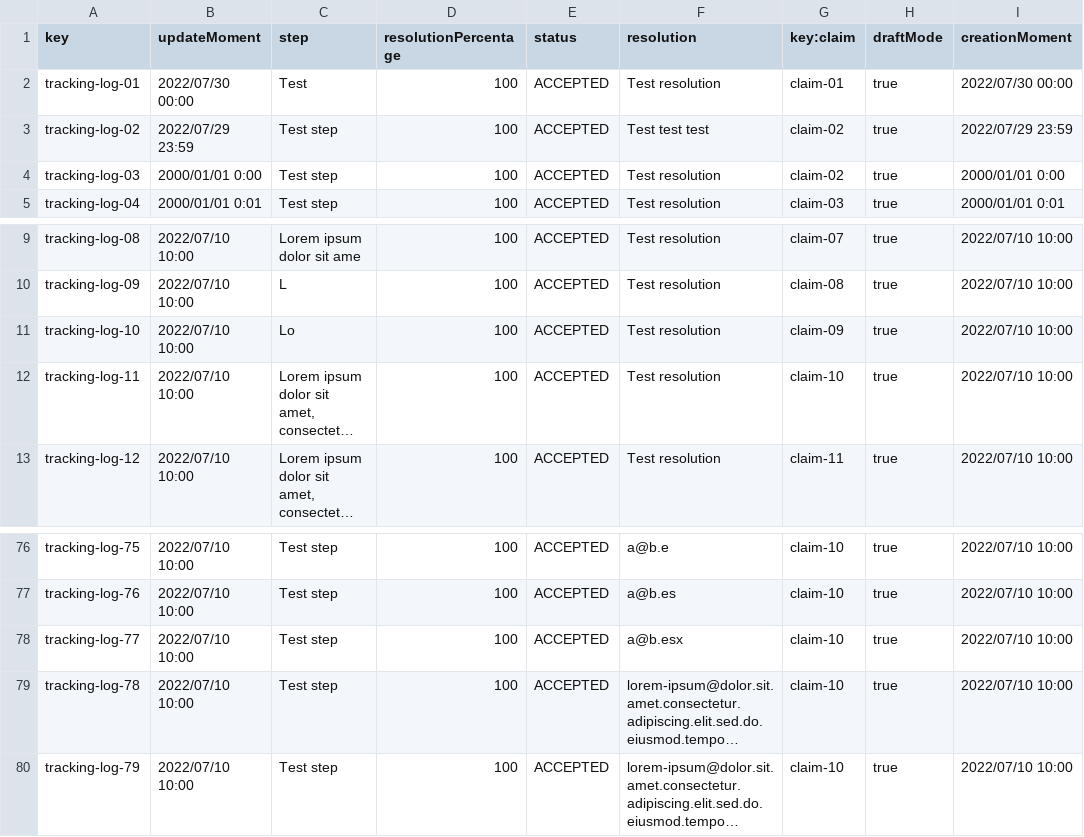
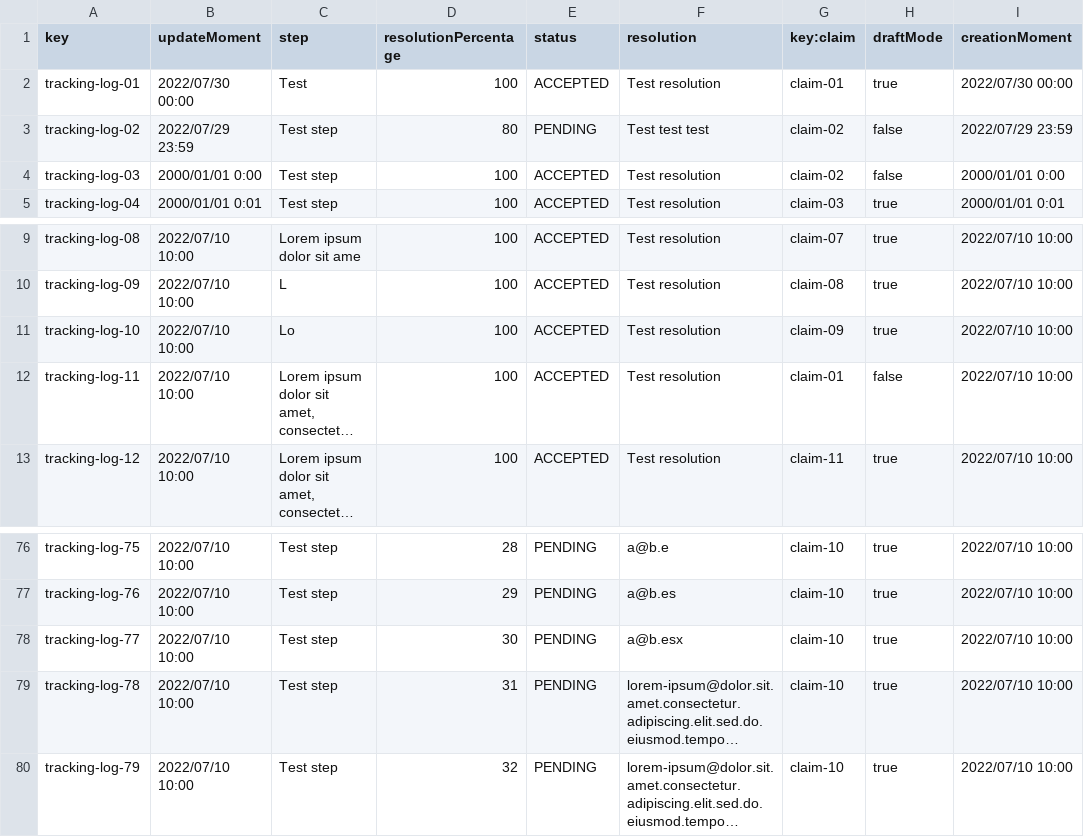
Before and after one commit to C1-024/Acme-ANS-D04, a CSV file: src/main/resources/WEB-INF/data/sample/tracking-log.csv, drawn as a sheet; only a part is shown, gaps mark what is left out; long unchanged cells end in …; the diff covers the shown part only; the diff names each change by its address in the sheet, - before the commit and + after, or states it on an @@ line.

```diff
--- a/src/main/resources/WEB-INF/data/sample/tracking-log.csv
+++ b/src/main/resources/WEB-INF/data/sample/tracking-log.csv
-D3 (resolutionPercentage): 100
+D3 (resolutionPercentage): 80
-E3 (status): ACCEPTED
+E3 (status): PENDING
-H3:H4 (draftMode): true
+H3:H4 (draftMode): false
-G12 (key:claim): claim-10
+G12 (key:claim): claim-01
-H12 (draftMode): true
+H12 (draftMode): false
-D76 (resolutionPercentage): 100
+D76 (resolutionPercentage): 28
-E76:E80 (status): ACCEPTED
+E76:E80 (status): PENDING
-D77 (resolutionPercentage): 100
+D77 (resolutionPercentage): 29
-D78 (resolutionPercentage): 100
+D78 (resolutionPercentage): 30
-D79 (resolutionPercentage): 100
+D79 (resolutionPercentage): 31
-D80 (resolutionPercentage): 100
+D80 (resolutionPercentage): 32
```
Also changed, not shown: 45 edited cells elsewhere in this file, src/main/resources/WEB-INF/data/sample/claim.csv, 12 other files.
